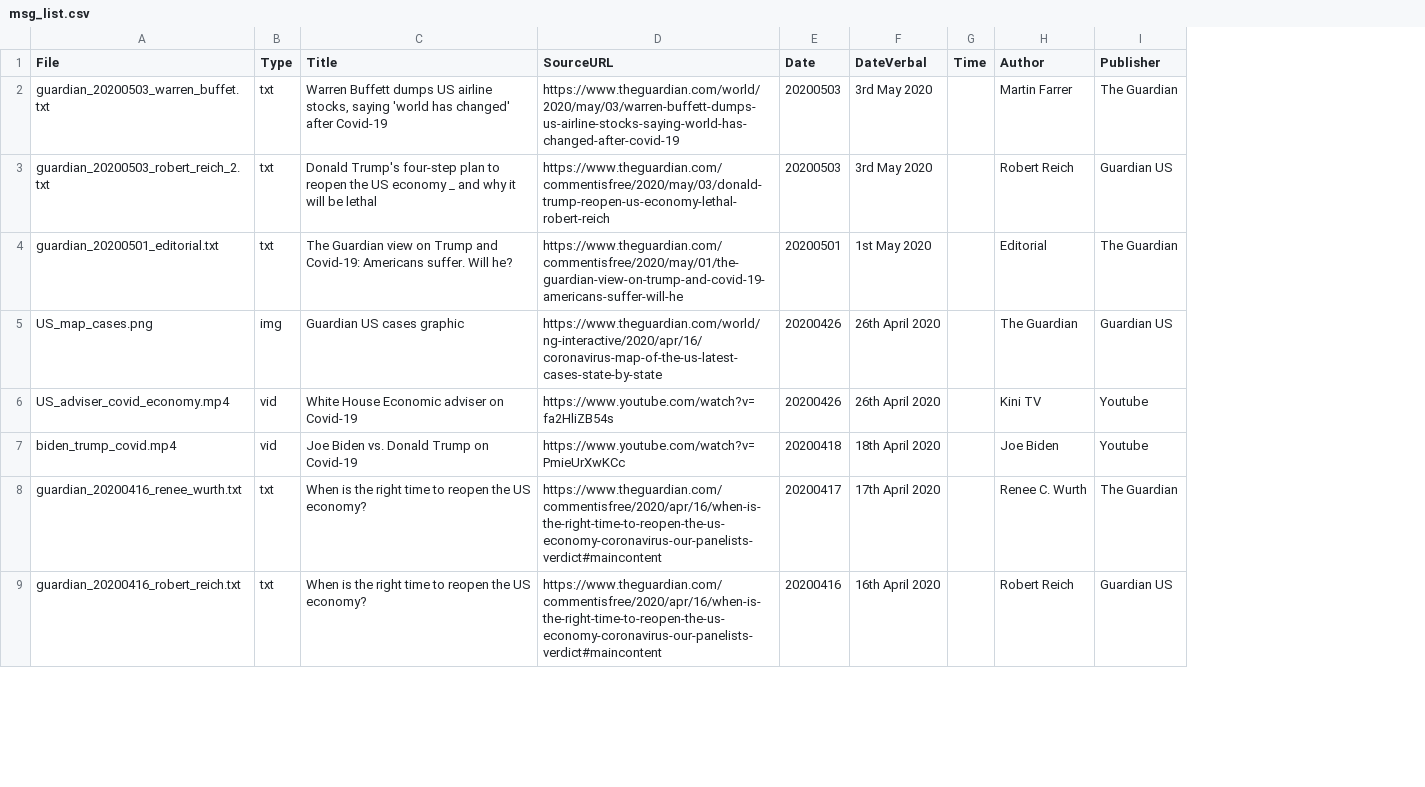
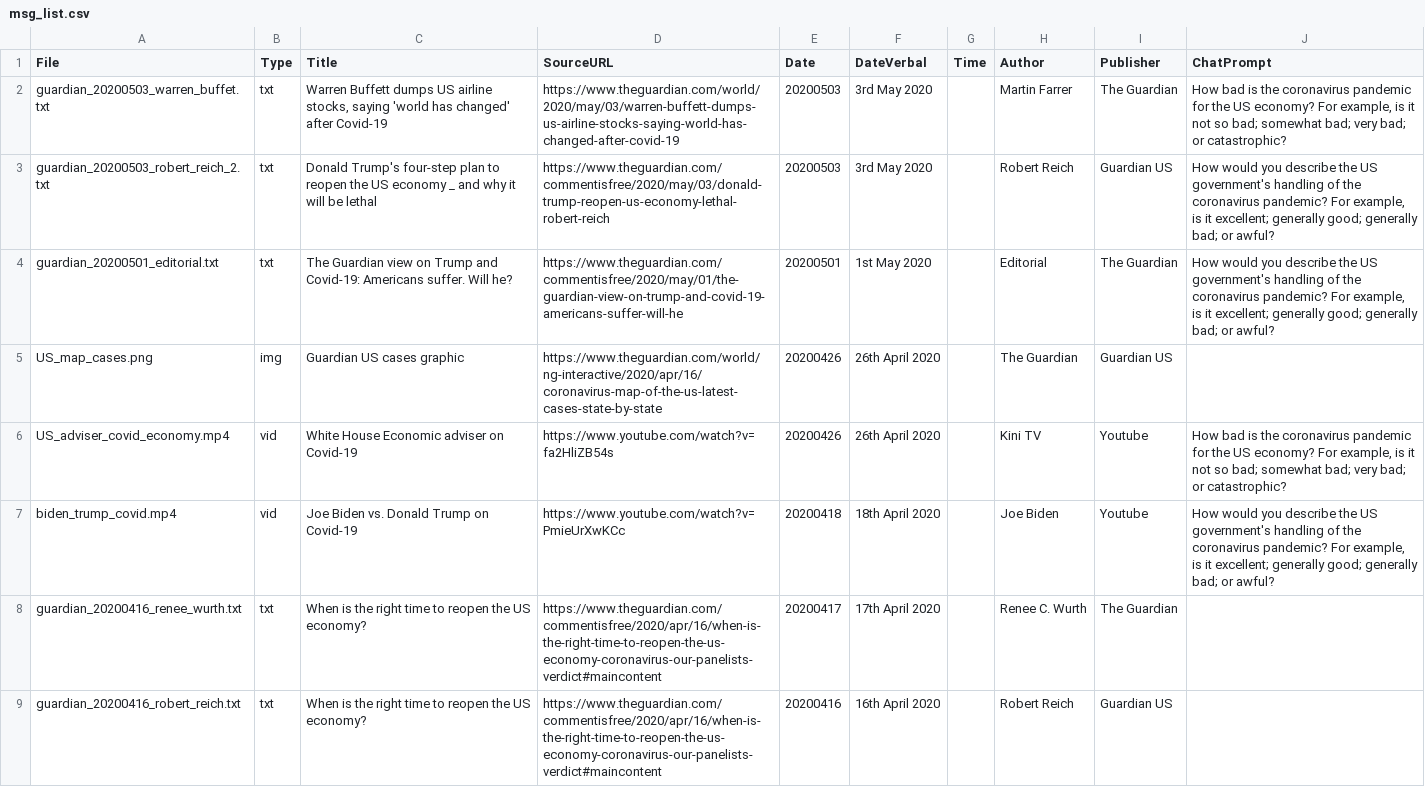
Before and after one commit to JamesPHoughton/msg_bank, a CSV file: covid/msg_list.csv, drawn as a sheet; only a part is shown; the diff names each change by its address in the sheet, - before the commit and + after, or states it on an @@ line.

Commit message:
added chat prompts

```diff
--- a/covid/msg_list.csv
+++ b/covid/msg_list.csv
+column J (ChatPrompt), rows 2-7: How bad is the coronavirus pandemic for the US economy? For example, is it not so bad; somewhat bad; very bad; or catastrophic? | How would you describe the US government's handling of the coronavirus pandemic? For example, is it excellent; generally good; generally bad; or awful? | How would you describe the US government's handling of the coronavirus pandemic? For example, is it excellent; generally good; generally bad; or awful? |  | How bad is the coronavirus pandemic for the US economy? For example, is it not so bad; somewhat bad; very bad; or catastrophic? | How would you describe the US government's handling of the coronavirus pandemic? For example, is it excellent; generally good; generally bad; or awful?
```
